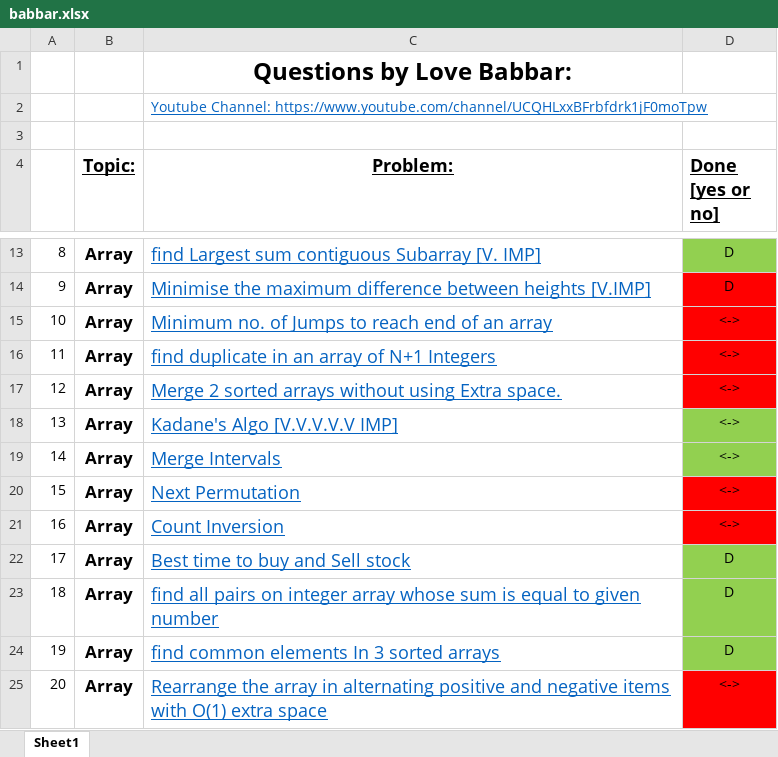
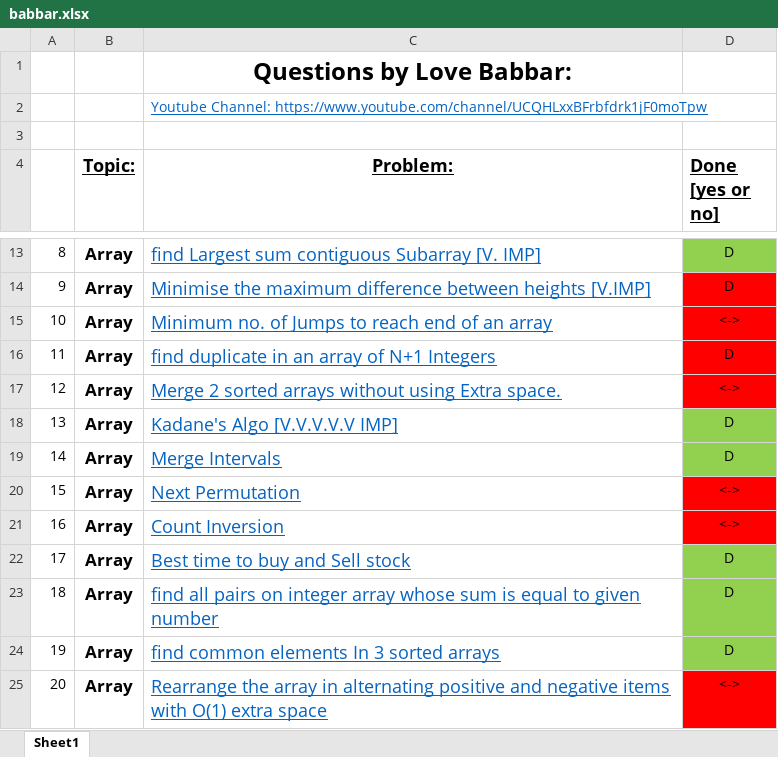
Before and after one commit to TheHackerOne/CP-Solving-Streak, an Excel workbook: babbar.xlsx, sheet Sheet1, drawn as a sheet; only a part is shown, gaps mark what is left out; values as stored, in another font and other column widths than the file's, no borders; the diff names each change by its address in the sheet, - before the commit and + after, or states it on an @@ line.

```diff
--- a/babbar.xlsx (sheet Sheet1)
+++ b/babbar.xlsx (sheet Sheet1)
-D16 (Done [yes or no]): <->
+D16 (Done [yes or no]): D
-D18:D19 (Done [yes or no]): <->
+D18:D19 (Done [yes or no]): D
```
Also changed, not shown: 1 other file.
